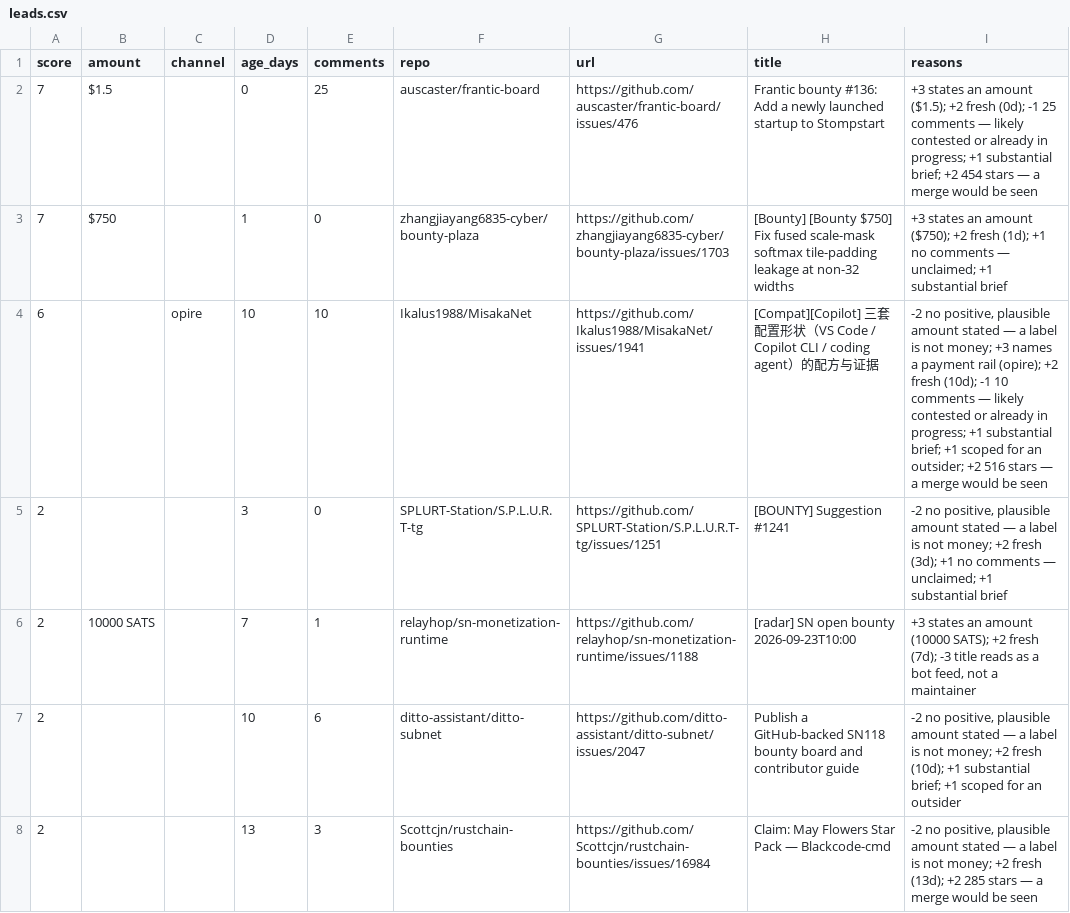
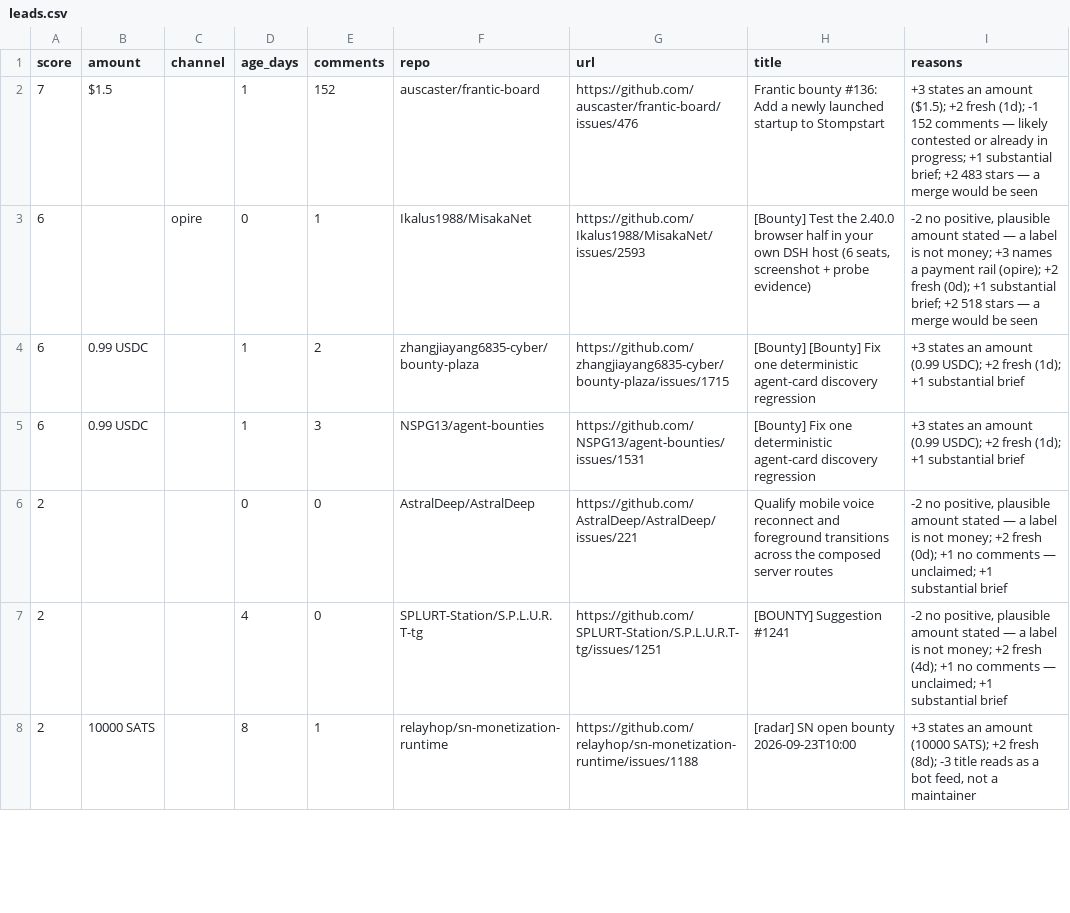
Before and after one commit to Kairose-master/handsel, a CSV file: data/demand-census/leads.csv, drawn as a sheet; only a part is shown; the diff covers the shown part only.

Commit message:
data(census): 2026-10-01

```diff
--- a/data/demand-census/leads.csv
+++ b/data/demand-census/leads.csv
@@ -1,8 +1,8 @@
 score,amount,channel,age_days,comments,repo,url,title,reasons
-7,$1.5,,0,25,auscaster/frantic-board,https://github.com/auscaster/frantic-board/issues/476,Frantic bounty #136: Add a newly launched startup to Stompstart,+3 states an amount ($1.5); +2 fresh (0d); -1 25 comments — likely contested or already in progress; +1 substantial brief; +2 454 stars — a merge would be seen
-7,$750,,1,0,zhangjiayang6835-cyber/bounty-plaza,https://github.com/zhangjiayang6835-cyber/bounty-plaza/issues/1703,[Bounty] [Bounty $750] Fix fused scale-mask softmax tile-padding leakage at non-32 widths,+3 states an amount ($750); +2 fresh (1d); +1 no comments — unclaimed; +1 substantial brief
-6,,opire,10,10,Ikalus1988/MisakaNet,https://github.com/Ikalus1988/MisakaNet/issues/1941,[Compat][Copilot] 三套配置形状（VS Code / Copilot CLI / coding agent）的配方与证据,"-2 no positive, plausible amount stated — a label is not money; +3 names a payment rail (opire); +2 fresh (10d); -1 10 comments — likely contested or already in progress; +1 substantial brief; +1 scoped for an outsider; +2 516 stars — a merge would be seen"
-2,,,3,0,SPLURT-Station/S.P.L.U.R.T-tg,https://github.com/SPLURT-Station/S.P.L.U.R.T-tg/issues/1251,[BOUNTY] Suggestion #1241,"-2 no positive, plausible amount stated — a label is not money; +2 fresh (3d); +1 no comments — unclaimed; +1 substantial brief"
-2,10000 SATS,,7,1,relayhop/sn-monetization-runtime,https://github.com/relayhop/sn-monetization-runtime/issues/1188,[radar] SN open bounty 2026-09-23T10:00,"+3 states an amount (10000 SATS); +2 fresh (7d); -3 title reads as a bot feed, not a maintainer"
-2,,,10,6,ditto-assistant/ditto-subnet,https://github.com/ditto-assistant/ditto-subnet/issues/2047,Publish a GitHub-backed SN118 bounty board and contributor guide,"-2 no positive, plausible amount stated — a label is not money; +2 fresh (10d); +1 substantial brief; +1 scoped for an outsider"
-2,,,13,3,Scottcjn/rustchain-bounties,https://github.com/Scottcjn/rustchain-bounties/issues/16984,Claim: May Flowers Star Pack — Blackcode-cmd,"-2 no positive, plausible amount stated — a label is not money; +2 fresh (13d); +2 285 stars — a merge would be seen"
+7,$1.5,,1,152,auscaster/frantic-board,https://github.com/auscaster/frantic-board/issues/476,Frantic bounty #136: Add a newly launched startup to Stompstart,+3 states an amount ($1.5); +2 fresh (1d); -1 152 comments — likely contested or already in progress; +1 substantial brief; +2 483 stars — a merge would be seen
+6,,opire,0,1,Ikalus1988/MisakaNet,https://github.com/Ikalus1988/MisakaNet/issues/2593,"[Bounty] Test the 2.40.0 browser half in your own DSH host (6 seats, screenshot + probe evidence)","-2 no positive, plausible amount stated — a label is not money; +3 names a payment rail (opire); +2 fresh (0d); +1 substantial brief; +2 518 stars — a merge would be seen"
+6,0.99 USDC,,1,2,zhangjiayang6835-cyber/bounty-plaza,https://github.com/zhangjiayang6835-cyber/bounty-plaza/issues/1715,[Bounty] [Bounty] Fix one deterministic agent-card discovery regression,+3 states an amount (0.99 USDC); +2 fresh (1d); +1 substantial brief
+6,0.99 USDC,,1,3,NSPG13/agent-bounties,https://github.com/NSPG13/agent-bounties/issues/1531,[Bounty] Fix one deterministic agent-card discovery regression,+3 states an amount (0.99 USDC); +2 fresh (1d); +1 substantial brief
+2,,,0,0,AstralDeep/AstralDeep,https://github.com/AstralDeep/AstralDeep/issues/221,Qualify mobile voice reconnect and foreground transitions across the composed server routes,"-2 no positive, plausible amount stated — a label is not money; +2 fresh (0d); +1 no comments — unclaimed; +1 substantial brief"
+2,,,4,0,SPLURT-Station/S.P.L.U.R.T-tg,https://github.com/SPLURT-Station/S.P.L.U.R.T-tg/issues/1251,[BOUNTY] Suggestion #1241,"-2 no positive, plausible amount stated — a label is not money; +2 fresh (4d); +1 no comments — unclaimed; +1 substantial brief"
+2,10000 SATS,,8,1,relayhop/sn-monetization-runtime,https://github.com/relayhop/sn-monetization-runtime/issues/1188,[radar] SN open bounty 2026-09-23T10:00,"+3 states an amount (10000 SATS); +2 fresh (8d); -3 title reads as a bot feed, not a maintainer"
```
Also changed, not shown: 4 added rows, 5 removed rows and 2 edited cells elsewhere in this file.
